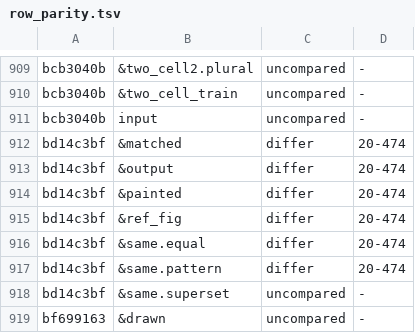
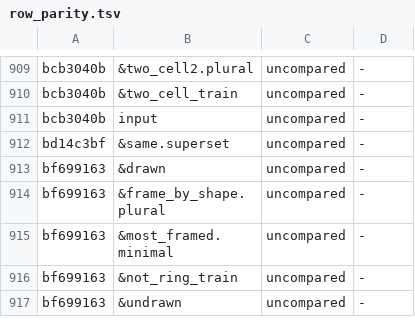
Before and after one commit to conundrumer/arc-workspace, a TSV file: src/arclog_convert/row_parity.tsv, drawn as a sheet; only a part is shown, gaps mark what is left out; the shorter side is filled out with more unchanged rows.

```diff
--- a/src/arclog_convert/row_parity.tsv
+++ b/src/arclog_convert/row_parity.tsv
@@ -911,8 +911,2 @@ bcb3040b	&two_cell_train	uncompared	-
 bcb3040b	input	uncompared	-
-bd14c3bf	&matched	differ	20-474
-bd14c3bf	&output	differ	20-474
-bd14c3bf	&painted	differ	20-474
-bd14c3bf	&ref_fig	differ	20-474
-bd14c3bf	&same.equal	differ	20-474
-bd14c3bf	&same.pattern	differ	20-474
 bd14c3bf	&same.superset	uncompared	-
```
Also changed, not shown: 1 other file.
